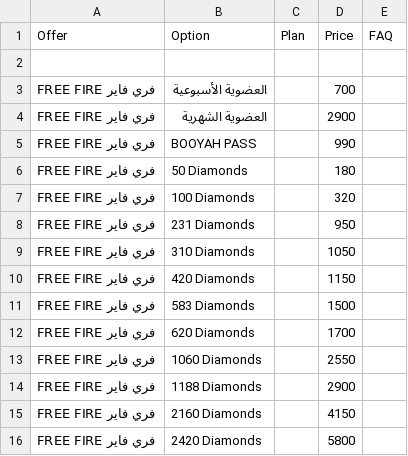
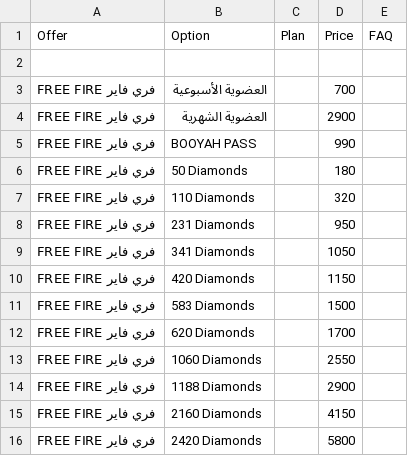
Before and after one commit to yiddir23/jhgreysdetr7tutirjyviytvy7tgf7g, a CSV file: static/organized/zed_services.csv, drawn as a sheet; only a part is shown.

Commit message:
Update zed_services.csv

```diff
--- a/static/organized/zed_services.csv
+++ b/static/organized/zed_services.csv
@@ -6,5 +6,5 @@ FREE FIRE فري فاير,BOOYAH PASS,,990,
 FREE FIRE فري فاير,50 Diamonds,,180,
-FREE FIRE فري فاير,100 Diamonds,,320,
+FREE FIRE فري فاير,110 Diamonds,,320,
 FREE FIRE فري فاير,231 Diamonds,,950,
-FREE FIRE فري فاير,310 Diamonds,,1050,
+FREE FIRE فري فاير,341 Diamonds,,1050,
 FREE FIRE فري فاير,420 Diamonds,,1150,
```
